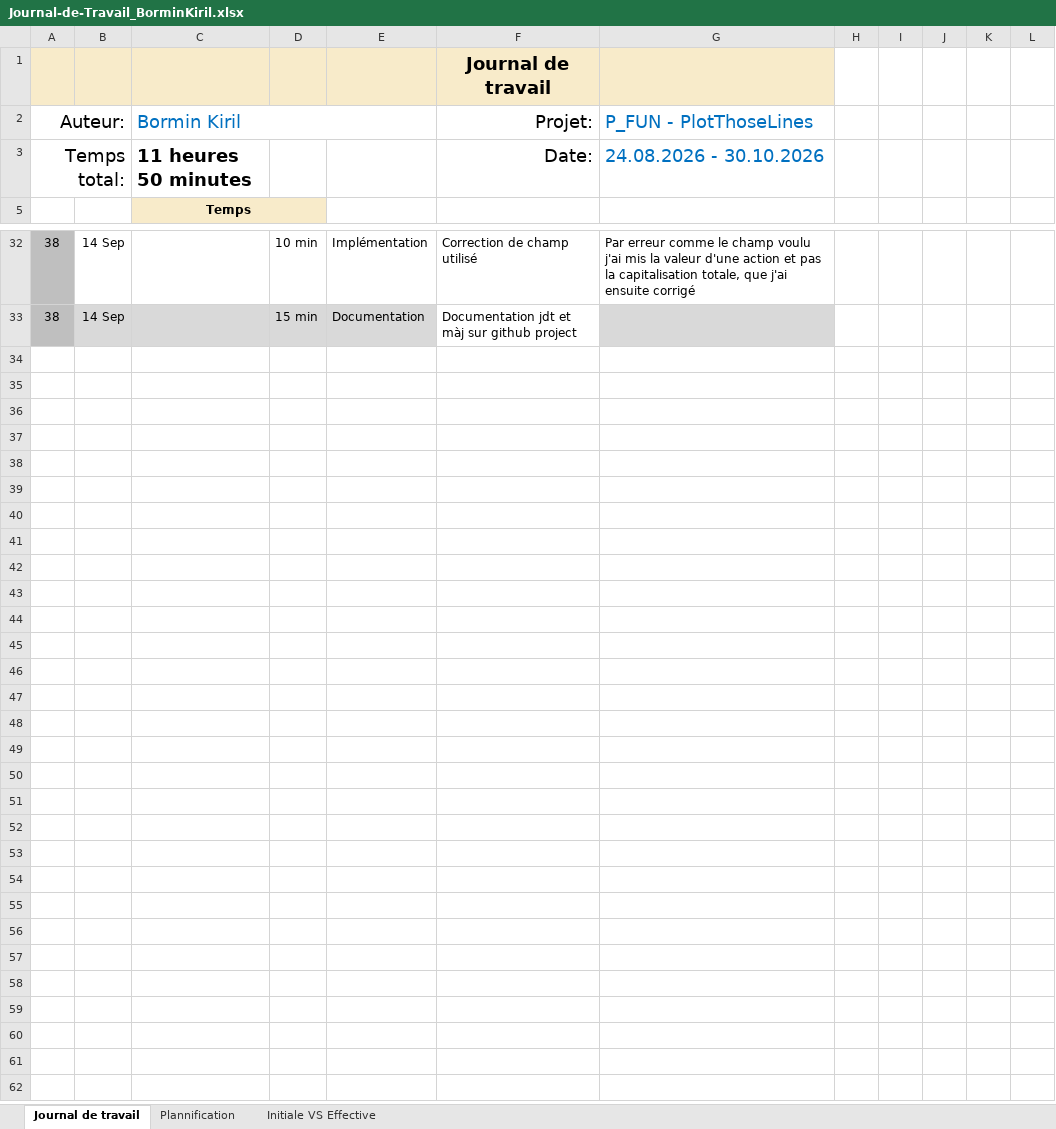
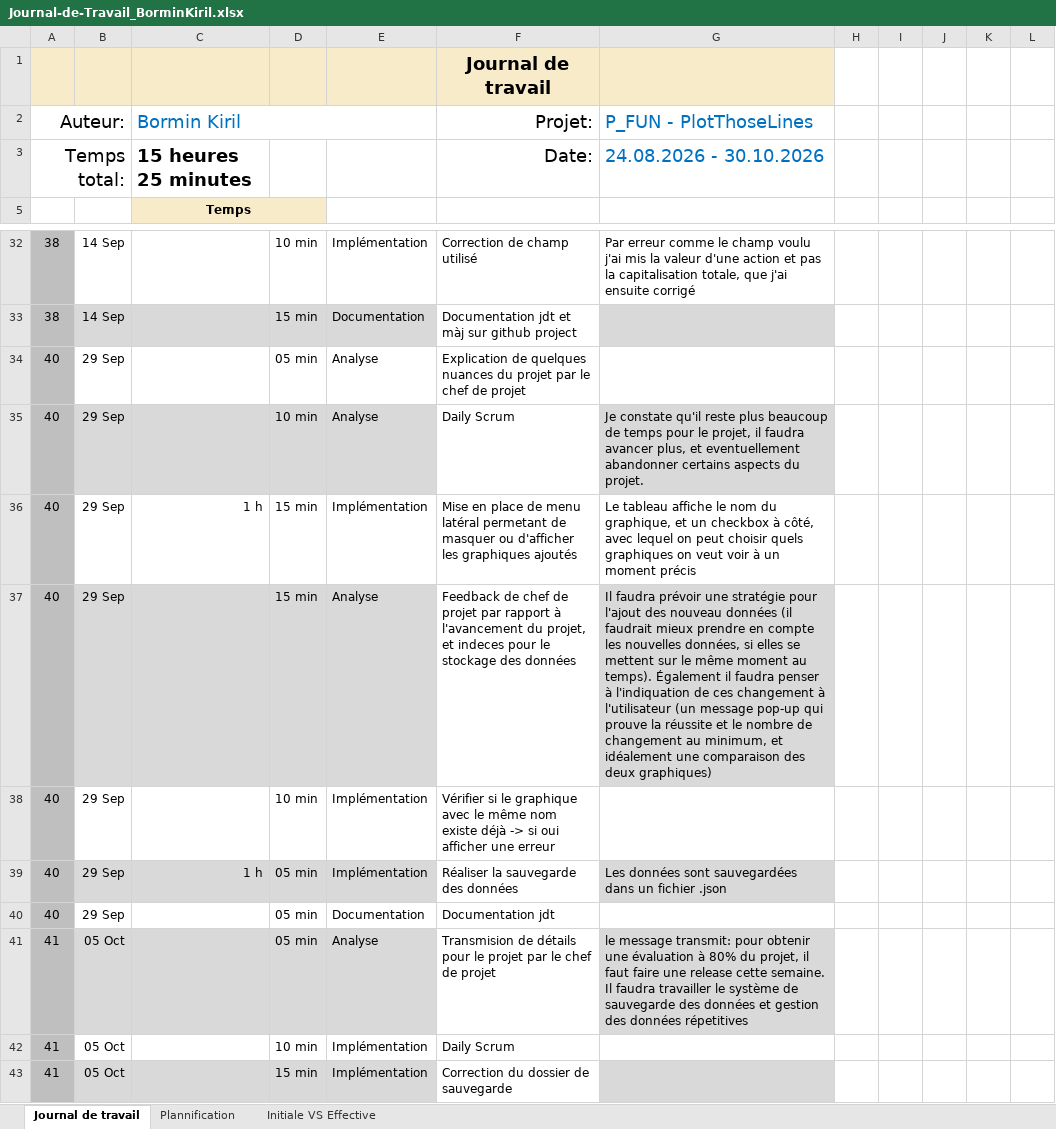
Before and after one commit to kiril-bormin/PlotThoseLines, an Excel workbook: docs/jdt/Journal-de-Travail_BorminKiril.xlsx, sheet Journal de travail, drawn as a sheet; only a part is shown, gaps mark what is left out; values as stored, in another font and other column widths than the file's, no borders; conditional formats and table styles not drawn; the diff names each change by its address in the sheet, - before the commit and + after, or states it on an @@ line.

Commit message:
feat : ajout d'une autre serie fonctionne -> au cas où la nouvelle série comprend les dates communes -> celles de la nouvelle série sont prises en compte

```diff
--- a/docs/jdt/Journal-de-Travail_BorminKiril.xlsx (sheet Journal de travail)
+++ b/docs/jdt/Journal-de-Travail_BorminKiril.xlsx (sheet Journal de travail)
-C3 (Bormin Kiril): 11 heures 50 minutes
+C3 (Bormin Kiril): 15 heures 25 minutes
+row 34: 40 | 29 Sep |  | 05 min | Analyse | Explication de quelques nuances du projet par le chef de projet
+row 35: 40 | 29 Sep |  | 10 min | Analyse | Daily Scrum | Je constate qu'il reste plus beaucoup de temps pour le projet, il faudra avancer plus, et eventuellement abandonner certains aspects du projet.
+row 36: 40 | 29 Sep | 1 h | 15 min | Implémentation | Mise en place de menu latéral permetant de masquer ou d'afficher les graphiques ajoutés | Le tableau affiche le nom du graphique, et un checkbox à côté, avec lequel on peut choisir quels graphiques on veut voir à un moment précis
+row 37: 40 | 29 Sep |  | 15 min | Analyse | Feedback de chef de projet par rapport à l'avancement du projet, et indeces pour le stockage des données | Il faudra prévoir une stratégie pour l'ajout des nouveau données (il faudrait mieux prendre en compte les nouvelles données, si elles se mettent sur le même moment au temps). Également il faudra penser à l'indiquation de ces changement à l'utilisateur (un message pop-up qui prouve la réussite et le nombre de changement au minimum, et idéalement une comparaison des deux graphiques)
+row 38: 40 | 29 Sep |  | 10 min | Implémentation | Vérifier si le graphique avec le même nom existe déjà -> si oui afficher une erreur
+row 39: 40 | 29 Sep | 1 h | 05 min | Implémentation | Réaliser la sauvegarde des données | Les données sont sauvegardées dans un fichier .json
+row 40: 40 | 29 Sep |  | 05 min | Documentation | Documentation jdt
+row 41: 41 | 05 Oct |  | 05 min | Analyse | Transmision de détails pour le projet par le chef de projet | le message transmit: pour obtenir une évaluation à 80% du projet, il faut faire une release cette semaine. Il faudra travailler le système de sauvegarde des données et gestion des données répetitives
+row 42: 41 | 05 Oct |  | 10 min | Implémentation | Daily Scrum
+row 43: 41 | 05 Oct |  | 15 min | Implémentation | Correction du dossier de sauvegarde
```
Also changed, not shown: sheet Plannification, hidden cells, charts or pictures, 2 other files.
